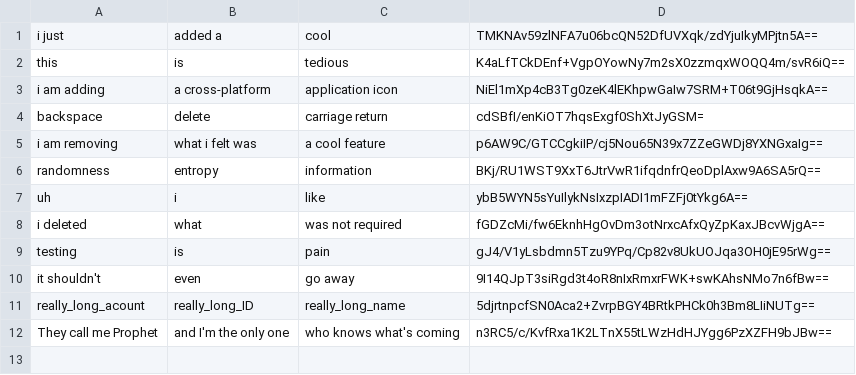
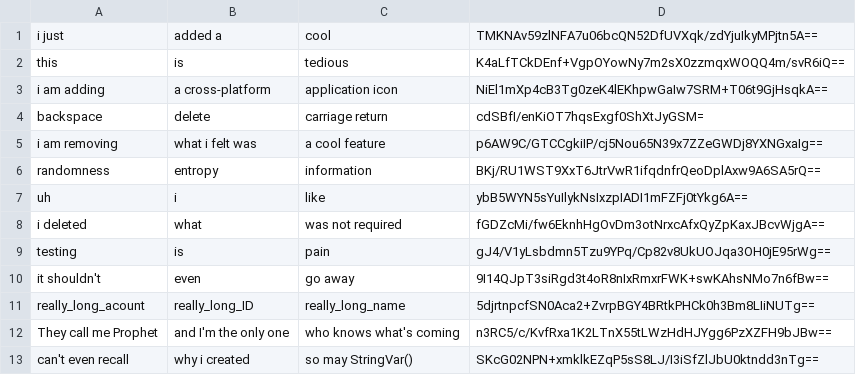
Before and after one commit to 34point5/key-manager, a CSV file: keys.csv, drawn as a sheet; the diff names each change by its address in the sheet, - before the commit and + after, or states it on an @@ line.

```diff
--- a/keys.csv
+++ b/keys.csv
+row 13: can't even recall | why i created | so may StringVar() | SKcG02NPN+xmklkEZqP5sS8LJ/I3iSfZlJbU0ktndd3nTg==
```
Also changed, not shown: 1 other file.
